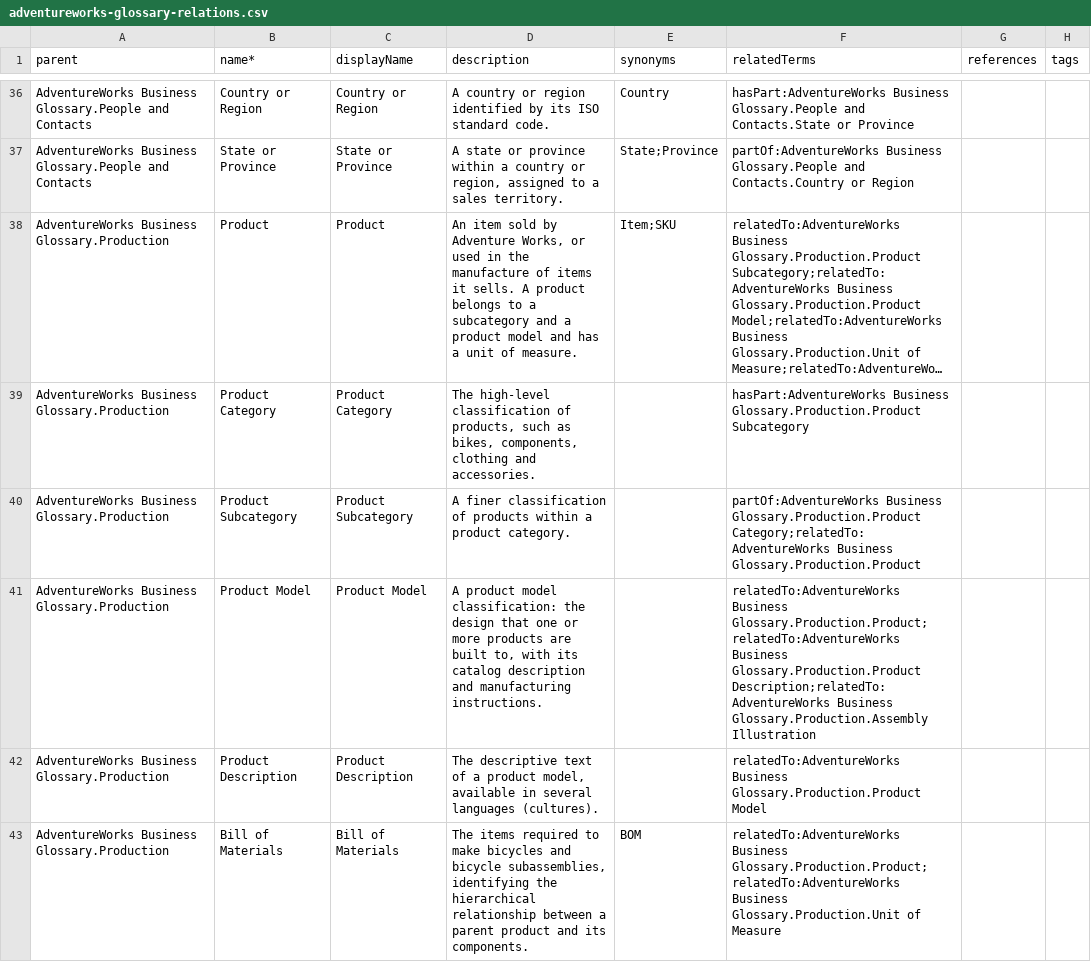
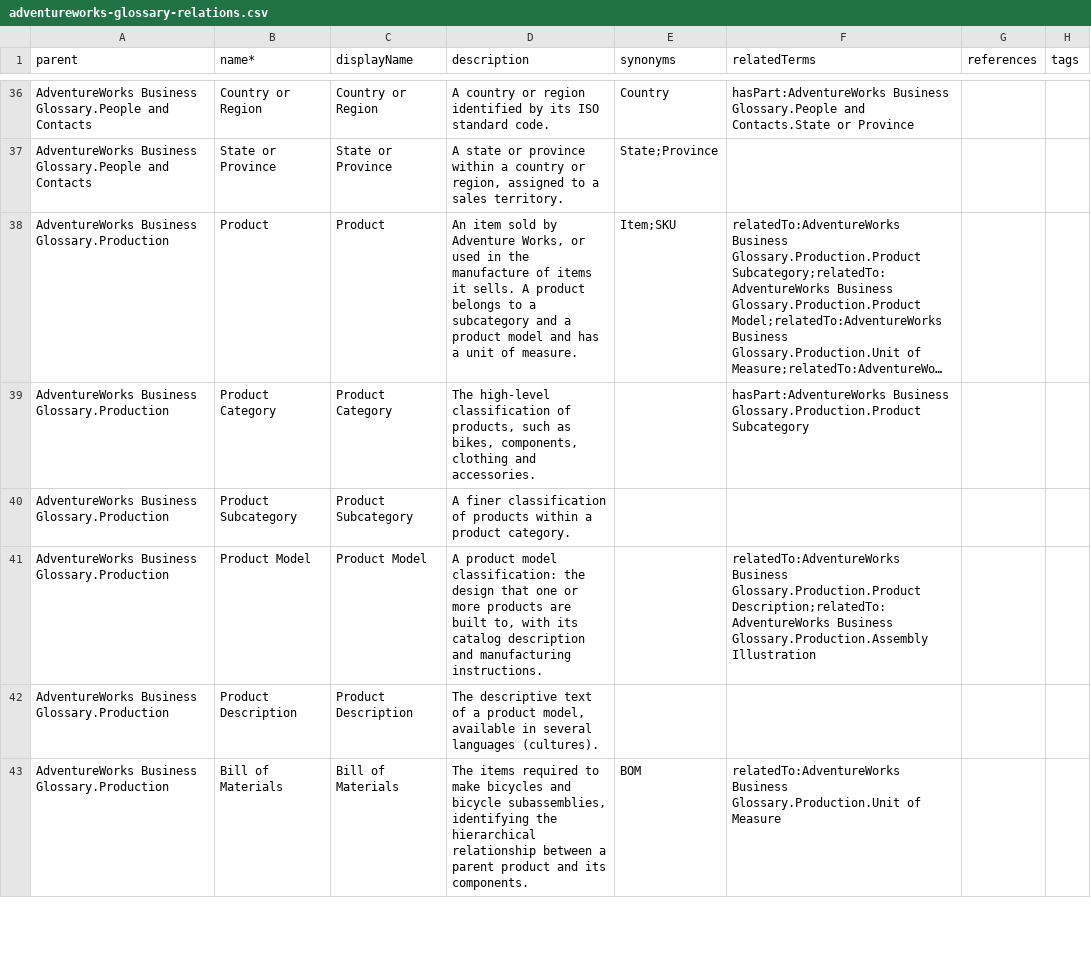
Before and after one commit to rdaudt/omd-erd, a CSV file: docs/glossary/adventureworks-glossary-relations.csv, drawn as a sheet; only a part is shown, gaps mark what is left out; long unchanged cells end in …; the diff covers the shown part only; the diff names each change by its address in the sheet, - before the commit and + after, or states it on an @@ line.

```diff
--- a/docs/glossary/adventureworks-glossary-relations.csv
+++ b/docs/glossary/adventureworks-glossary-relations.csv
-F37 (relatedTerms): partOf:AdventureWorks Business Glossary.People and Contacts.Country or Region
+F37 (relatedTerms): (empty)
-F40 (relatedTerms): partOf:AdventureWorks Business Glossary.Production.Product Category;relatedTo:AdventureWorks Business Glossary.Production.Product
+F40 (relatedTerms): (empty)
-F41 (relatedTerms): relatedTo:AdventureWorks Business Glossary.Production.Product;relatedTo:AdventureWorks Business Glossary.Production.Product Description;relatedTo:AdventureWorks…
+F41 (relatedTerms): relatedTo:AdventureWorks Business Glossary.Production.Product Description;relatedTo:AdventureWorks…
-F42 (relatedTerms): relatedTo:AdventureWorks Business Glossary.Production.Product Model
+F42 (relatedTerms): (empty)
-F43 (relatedTerms): relatedTo:AdventureWorks Business Glossary.Production.Product;relatedTo:AdventureWorks Business Glossary.Production.Unit of…
+F43 (relatedTerms): relatedTo:AdventureWorks Business Glossary.Production.Unit of…
```
Also changed, not shown: 49 edited cells elsewhere in this file, 3 other files.
